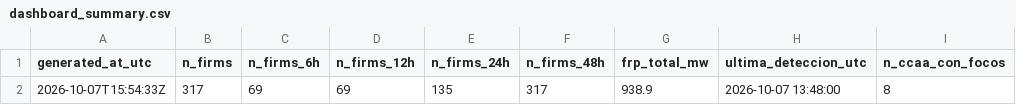
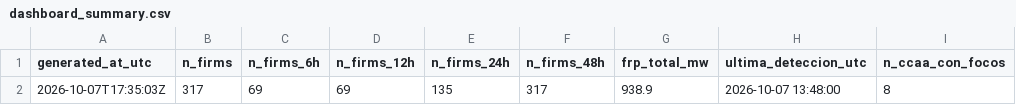
Before and after one commit to santiagomota/visor-fuego, a CSV file: assets/summary/dashboard_summary.csv, drawn as a sheet; only a part is shown; the diff names each change by its address in the sheet, - before the commit and + after, or states it on an @@ line.

```diff
--- a/assets/summary/dashboard_summary.csv
+++ b/assets/summary/dashboard_summary.csv
-A2 (generated_at_utc): 2026-10-07T15:54:33Z
+A2 (generated_at_utc): 2026-10-07T17:35:03Z
```
Also changed, not shown: assets/alerts/operational_alerts.csv, assets/firms/firms_active_fires.csv, 30 other files.
